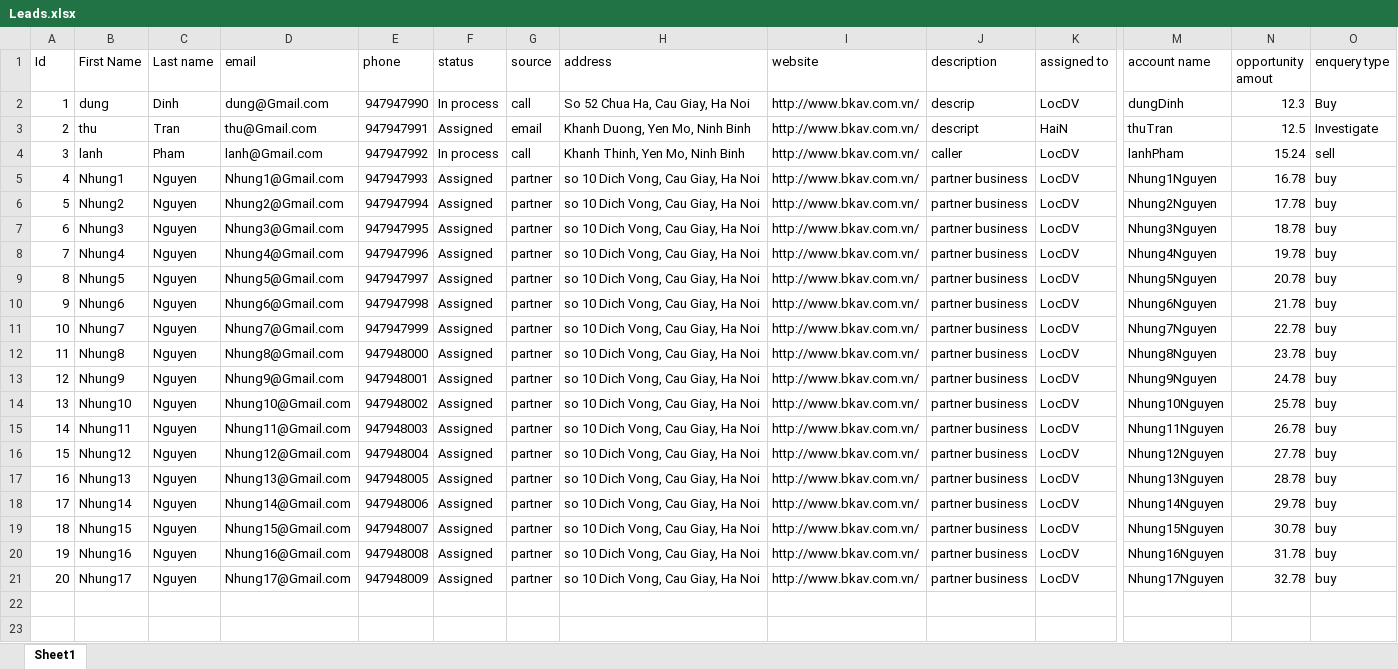
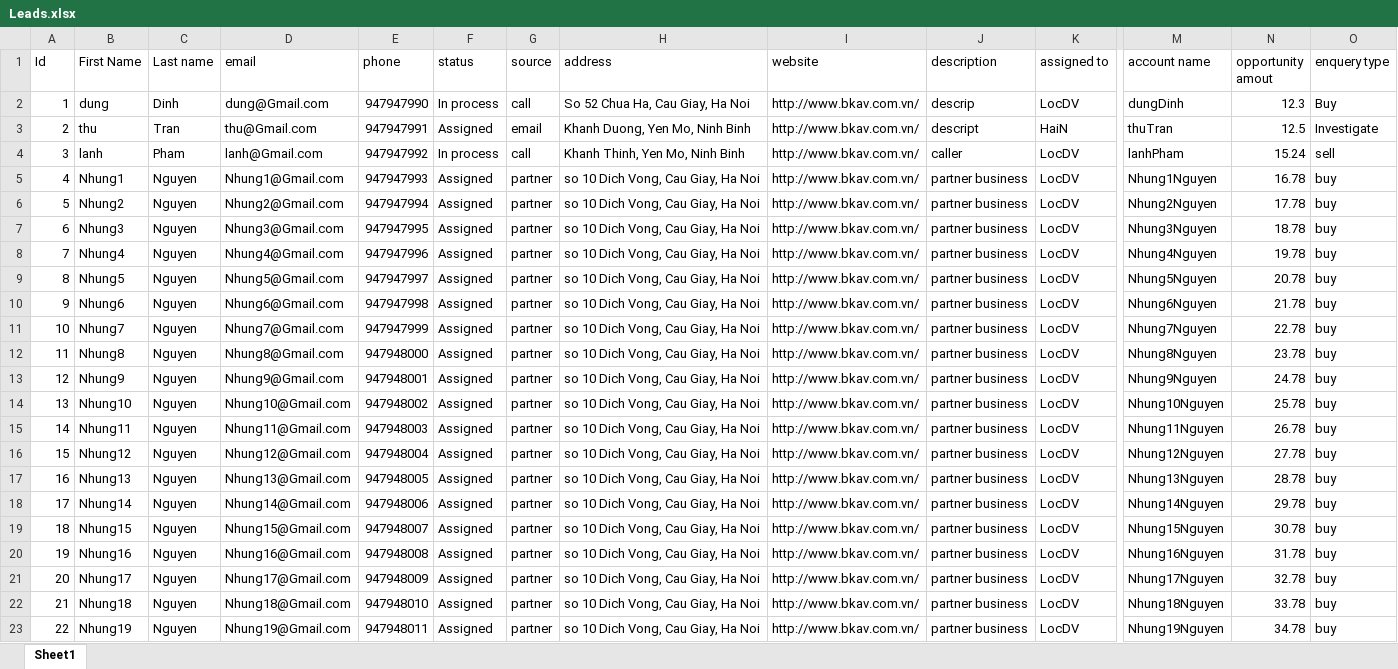
Before and after one commit to locdv/MyCrm, an Excel workbook: Datatest/Leads.xlsx, sheet Sheet1, drawn as a sheet; only a part is shown, gaps mark what is left out; values as stored, in another font and other column widths than the file's, no borders; rows hold the shown columns only; the diff names each change by its address in the sheet, - before the commit and + after, or states it on an @@ line.

```diff
--- a/Datatest/Leads.xlsx (sheet Sheet1)
+++ b/Datatest/Leads.xlsx (sheet Sheet1)
+row 22: 21 | Nhung18 | Nguyen | Nhung18@Gmail.com | 947948010 | Assigned | partner | so 10 Dich Vong, Cau Giay, Ha Noi | http://www.bkav.com.vn/ | partner business | LocDV | Nhung18Nguyen | 33.78 | buy
+row 23: 22 | Nhung19 | Nguyen | Nhung19@Gmail.com | 947948011 | Assigned | partner | so 10 Dich Vong, Cau Giay, Ha Noi | http://www.bkav.com.vn/ | partner business | LocDV | Nhung19Nguyen | 34.78 | buy
```
Also changed, not shown: 5 other files.
